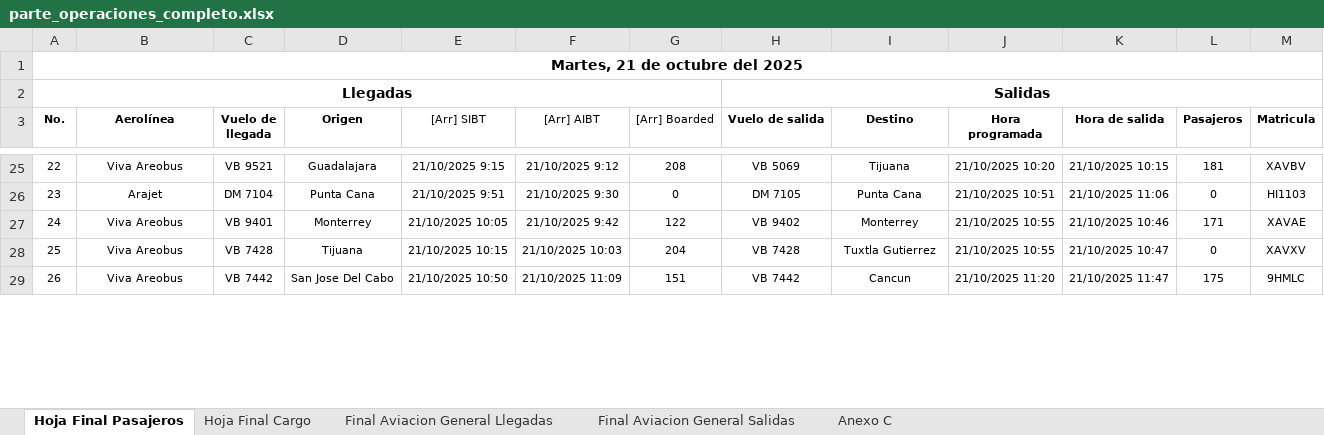
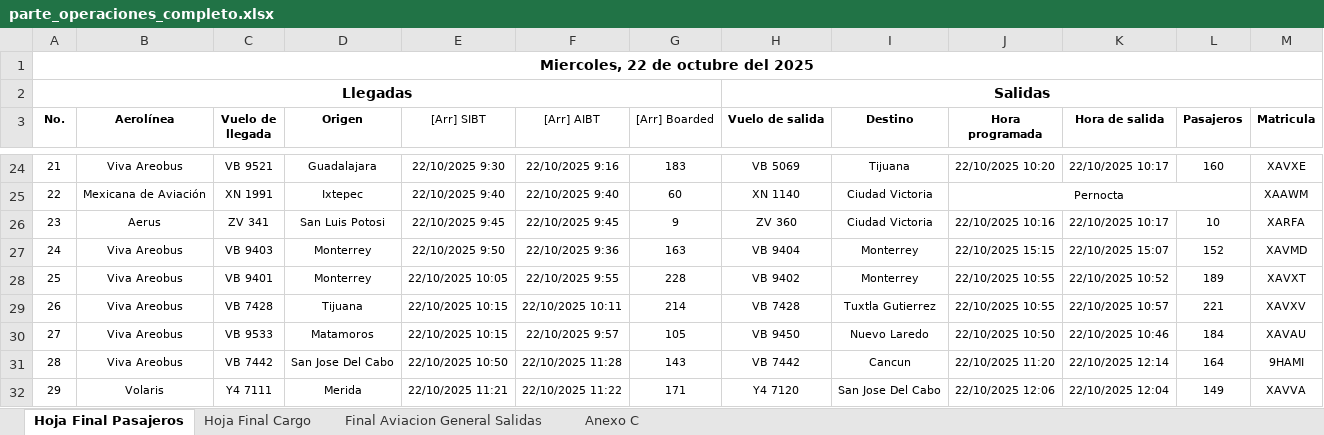
Before and after one commit to isaacazhael161f-creator/AIFA-OPERACIONES, an Excel workbook: excel/parte_operaciones_completo.xlsx, sheet Hoja Final Pasajeros, drawn as a sheet; only a part is shown, gaps mark what is left out; values as stored, in another font and other column widths than the file's, no borders; removed rows and columns are numbered as before the commit, all else as after; the diff covers the shown part only; the diff names each change by its address in the sheet, - before the commit and + after, or states it on an @@ line.

```diff
--- a/excel/parte_operaciones_completo.xlsx (sheet Hoja Final Pasajeros)
+++ b/excel/parte_operaciones_completo.xlsx (sheet Hoja Final Pasajeros)
@@ sheet tab hidden: Final Aviacion General Llegadas @@
@@ column A (No.) renumbered between rows 1 and 80 @@
-E24 ([Arr] SIBT): 21/10/2025 9:15
+E24 ([Arr] SIBT): 22/10/2025 9:30
-F24 ([Arr] AIBT): 21/10/2025 9:12
+F24 ([Arr] AIBT): 22/10/2025 9:16
-G24 ([Arr] Boarded): 208
+G24 ([Arr] Boarded): 183
-J24 (Hora programada): 21/10/2025 10:20
+J24 (Hora programada): 22/10/2025 10:20
-K24 (Hora de salida): 21/10/2025 10:15
+K24 (Hora de salida): 22/10/2025 10:17
-L24 (Pasajeros): 181
+L24 (Pasajeros): 160
-M24 (Matricula): XAVBV
+M24 (Matricula): XAVXE
-row 26: 23 | Arajet | DM 7104 | Punta Cana | 21/10/2025 9:51 | 21/10/2025 9:30 | 0 | DM 7105 | Punta Cana | 21/10/2025 10:51 | 21/10/2025 11:06 | 0 | HI1103
+row 25: 22 | Mexicana de Aviación | XN 1991 | Ixtepec | 22/10/2025 9:40 | 22/10/2025 9:40 | 60 | XN 1140 | Ciudad Victoria | Pernocta |  |  | XAAWM
+row 26: 23 | Aerus | ZV 341 | San Luis Potosi | 22/10/2025 9:45 | 22/10/2025 9:45 | 9 | ZV 360 | Ciudad Victoria | 22/10/2025 10:16 | 22/10/2025 10:17 | 10 | XARFA
+row 27: 24 | Viva Areobus | VB 9403 | Monterrey | 22/10/2025 9:50 | 22/10/2025 9:36 | 163 | VB 9404 | Monterrey | 22/10/2025 15:15 | 22/10/2025 15:07 | 152 | XAVMD
-E28 ([Arr] SIBT): 21/10/2025 10:05
+E28 ([Arr] SIBT): 22/10/2025 10:05
-F28 ([Arr] AIBT): 21/10/2025 9:42
+F28 ([Arr] AIBT): 22/10/2025 9:55
-G28 ([Arr] Boarded): 122
+G28 ([Arr] Boarded): 228
-J28:J29 (Hora programada): 21/10/2025 10:55
+J28:J29 (Hora programada): 22/10/2025 10:55
-K28 (Hora de salida): 21/10/2025 10:46
+K28 (Hora de salida): 22/10/2025 10:52
-L28 (Pasajeros): 171
+L28 (Pasajeros): 189
-M28 (Matricula): XAVAE
+M28 (Matricula): XAVXT
-E29 ([Arr] SIBT): 21/10/2025 10:15
+E29 ([Arr] SIBT): 22/10/2025 10:15
-F29 ([Arr] AIBT): 21/10/2025 10:03
+F29 ([Arr] AIBT): 22/10/2025 10:11
-G29 ([Arr] Boarded): 204
+G29 ([Arr] Boarded): 214
-K29 (Hora de salida): 21/10/2025 10:47
+K29 (Hora de salida): 22/10/2025 10:57
-L29 (Pasajeros): 0
+L29 (Pasajeros): 221
+row 30: 27 | Viva Areobus | VB 9533 | Matamoros | 22/10/2025 10:15 | 22/10/2025 9:57 | 105 | VB 9450 | Nuevo Laredo | 22/10/2025 10:50 | 22/10/2025 10:46 | 184 | XAVAU
-E31 ([Arr] SIBT): 21/10/2025 10:50
+E31 ([Arr] SIBT): 22/10/2025 10:50
-F31 ([Arr] AIBT): 21/10/2025 11:09
+F31 ([Arr] AIBT): 22/10/2025 11:28
-G31 ([Arr] Boarded): 151
+G31 ([Arr] Boarded): 143
-J31 (Hora programada): 21/10/2025 11:20
+J31 (Hora programada): 22/10/2025 11:20
-K31 (Hora de salida): 21/10/2025 11:47
+K31 (Hora de salida): 22/10/2025 12:14
-L31 (Pasajeros): 175
+L31 (Pasajeros): 164
-M31 (Matricula): 9HMLC
+M31 (Matricula): 9HAMI
+row 32: 29 | Volaris | Y4 7111 | Merida | 22/10/2025 11:21 | 22/10/2025 11:22 | 171 | Y4 7120 | San Jose Del Cabo | 22/10/2025 12:06 | 22/10/2025 12:04 | 149 | XAVVA
```
Also changed, not shown: 16 added rows, 15 removed rows, 425 edited cells and merged cells elsewhere in this sheet, sheet Hoja Final Cargo, sheet Final Aviacion General Salidas, sheet Anexo C, formulas that keep their value, 7 other files.
